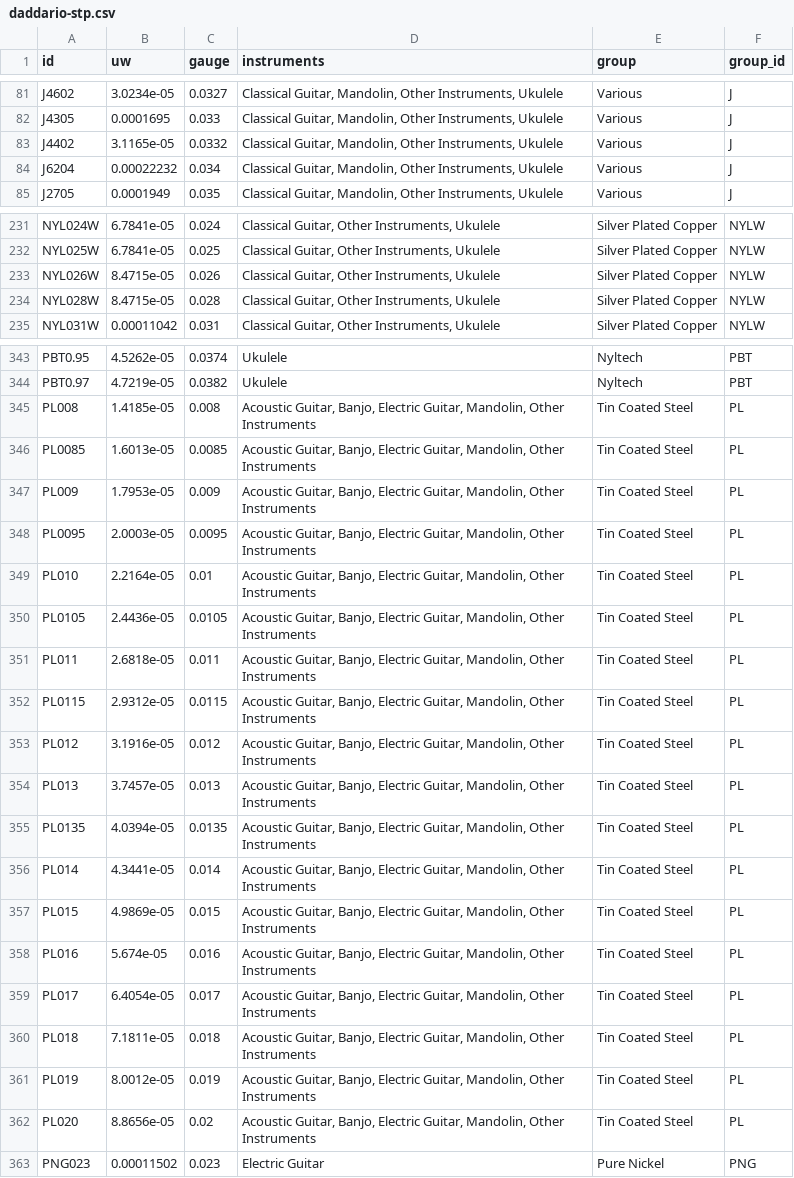
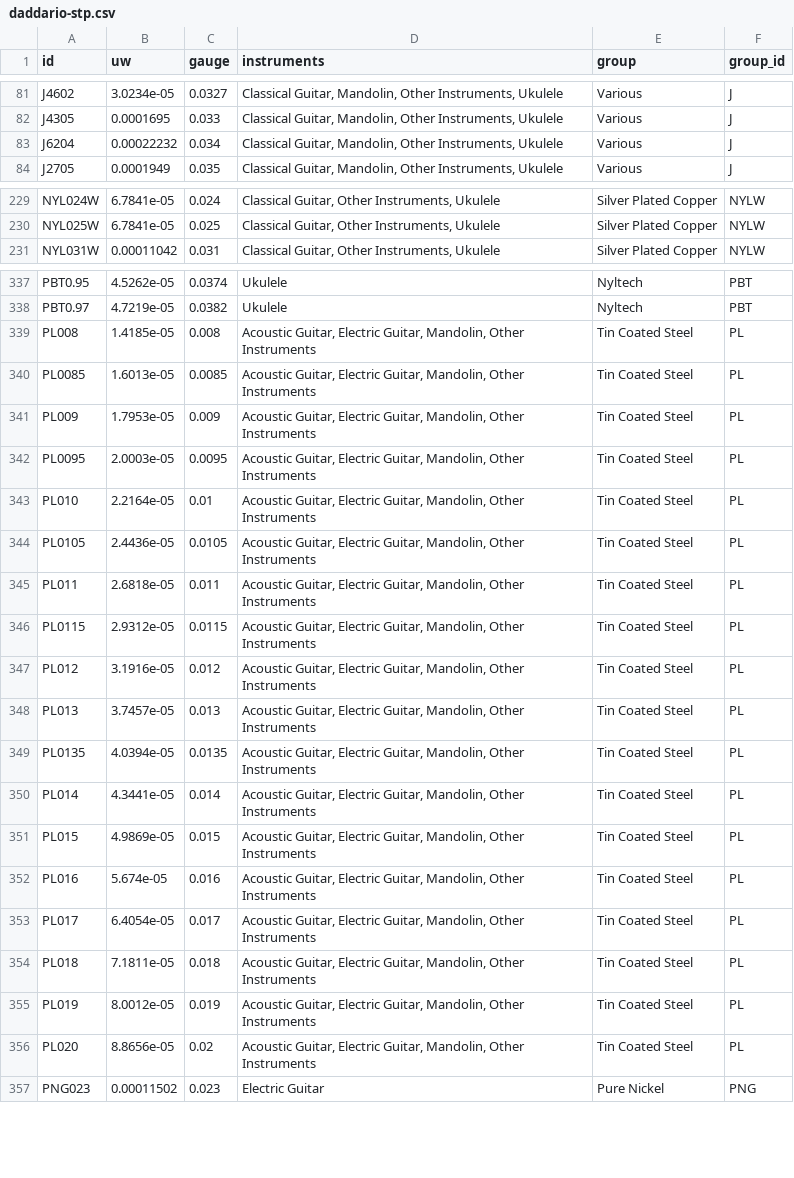
Before and after one commit to zmoon/stringcalc, a CSV file: stringcalc/data/daddario-stp.csv, drawn as a sheet; only a part is shown, gaps mark what is left out; the diff covers the shown part only.

Commit message:
Update STP
- a few uke string losses
- some instrument edits

```diff
--- a/stringcalc/data/daddario-stp.csv
+++ b/stringcalc/data/daddario-stp.csv
@@ -82,3 +82,2 @@ J4602,3.0234e-05,0.0327,"Classical Guitar, Mandolin, Other Instruments, Ukulele"
 J4305,0.0001695,0.033,"Classical Guitar, Mandolin, Other Instruments, Ukulele",Various,J
-J4402,3.1165e-05,0.0332,"Classical Guitar, Mandolin, Other Instruments, Ukulele",Various,J
 J6204,0.00022232,0.034,"Classical Guitar, Mandolin, Other Instruments, Ukulele",Various,J
@@ -232,4 +230,2 @@ NYL024W,6.7841e-05,0.024,"Classical Guitar, Other Instruments, Ukulele",Silver P
 NYL025W,6.7841e-05,0.025,"Classical Guitar, Other Instruments, Ukulele",Silver Plated Copper,NYLW
-NYL026W,8.4715e-05,0.026,"Classical Guitar, Other Instruments, Ukulele",Silver Plated Copper,NYLW
-NYL028W,8.4715e-05,0.028,"Classical Guitar, Other Instruments, Ukulele",Silver Plated Copper,NYLW
 NYL031W,0.00011042,0.031,"Classical Guitar, Other Instruments, Ukulele",Silver Plated Copper,NYLW
@@ -344,20 +338,20 @@ PBT0.95,4.5262e-05,0.0374,Ukulele,Nyltech,PBT
 PBT0.97,4.7219e-05,0.0382,Ukulele,Nyltech,PBT
-PL008,1.4185e-05,0.008,"Acoustic Guitar, Banjo, Electric Guitar, Mandolin, Other Instruments",Tin Coated Steel,PL
-PL0085,1.6013e-05,0.0085,"Acoustic Guitar, Banjo, Electric Guitar, Mandolin, Other Instruments",Tin Coated Steel,PL
-PL009,1.7953e-05,0.009,"Acoustic Guitar, Banjo, Electric Guitar, Mandolin, Other Instruments",Tin Coated Steel,PL
-PL0095,2.0003e-05,0.0095,"Acoustic Guitar, Banjo, Electric Guitar, Mandolin, Other Instruments",Tin Coated Steel,PL
-PL010,2.2164e-05,0.01,"Acoustic Guitar, Banjo, Electric Guitar, Mandolin, Other Instruments",Tin Coated Steel,PL
-PL0105,2.4436e-05,0.0105,"Acoustic Guitar, Banjo, Electric Guitar, Mandolin, Other Instruments",Tin Coated Steel,PL
-PL011,2.6818e-05,0.011,"Acoustic Guitar, Banjo, Electric Guitar, Mandolin, Other Instruments",Tin Coated Steel,PL
-PL0115,2.9312e-05,0.0115,"Acoustic Guitar, Banjo, Electric Guitar, Mandolin, Other Instruments",Tin Coated Steel,PL
-PL012,3.1916e-05,0.012,"Acoustic Guitar, Banjo, Electric Guitar, Mandolin, Other Instruments",Tin Coated Steel,PL
-PL013,3.7457e-05,0.013,"Acoustic Guitar, Banjo, Electric Guitar, Mandolin, Other Instruments",Tin Coated Steel,PL
-PL0135,4.0394e-05,0.0135,"Acoustic Guitar, Banjo, Electric Guitar, Mandolin, Other Instruments",Tin Coated Steel,PL
-PL014,4.3441e-05,0.014,"Acoustic Guitar, Banjo, Electric Guitar, Mandolin, Other Instruments",Tin Coated Steel,PL
-PL015,4.9869e-05,0.015,"Acoustic Guitar, Banjo, Electric Guitar, Mandolin, Other Instruments",Tin Coated Steel,PL
-PL016,5.674e-05,0.016,"Acoustic Guitar, Banjo, Electric Guitar, Mandolin, Other Instruments",Tin Coated Steel,PL
-PL017,6.4054e-05,0.017,"Acoustic Guitar, Banjo, Electric Guitar, Mandolin, Other Instruments",Tin Coated Steel,PL
-PL018,7.1811e-05,0.018,"Acoustic Guitar, Banjo, Electric Guitar, Mandolin, Other Instruments",Tin Coated Steel,PL
-PL019,8.0012e-05,0.019,"Acoustic Guitar, Banjo, Electric Guitar, Mandolin, Other Instruments",Tin Coated Steel,PL
-PL020,8.8656e-05,0.02,"Acoustic Guitar, Banjo, Electric Guitar, Mandolin, Other Instruments",Tin Coated Steel,PL
+PL008,1.4185e-05,0.008,"Acoustic Guitar, Electric Guitar, Mandolin, Other Instruments",Tin Coated Steel,PL
+PL0085,1.6013e-05,0.0085,"Acoustic Guitar, Electric Guitar, Mandolin, Other Instruments",Tin Coated Steel,PL
+PL009,1.7953e-05,0.009,"Acoustic Guitar, Electric Guitar, Mandolin, Other Instruments",Tin Coated Steel,PL
+PL0095,2.0003e-05,0.0095,"Acoustic Guitar, Electric Guitar, Mandolin, Other Instruments",Tin Coated Steel,PL
+PL010,2.2164e-05,0.01,"Acoustic Guitar, Electric Guitar, Mandolin, Other Instruments",Tin Coated Steel,PL
+PL0105,2.4436e-05,0.0105,"Acoustic Guitar, Electric Guitar, Mandolin, Other Instruments",Tin Coated Steel,PL
+PL011,2.6818e-05,0.011,"Acoustic Guitar, Electric Guitar, Mandolin, Other Instruments",Tin Coated Steel,PL
+PL0115,2.9312e-05,0.0115,"Acoustic Guitar, Electric Guitar, Mandolin, Other Instruments",Tin Coated Steel,PL
+PL012,3.1916e-05,0.012,"Acoustic Guitar, Electric Guitar, Mandolin, Other Instruments",Tin Coated Steel,PL
+PL013,3.7457e-05,0.013,"Acoustic Guitar, Electric Guitar, Mandolin, Other Instruments",Tin Coated Steel,PL
+PL0135,4.0394e-05,0.0135,"Acoustic Guitar, Electric Guitar, Mandolin, Other Instruments",Tin Coated Steel,PL
+PL014,4.3441e-05,0.014,"Acoustic Guitar, Electric Guitar, Mandolin, Other Instruments",Tin Coated Steel,PL
+PL015,4.9869e-05,0.015,"Acoustic Guitar, Electric Guitar, Mandolin, Other Instruments",Tin Coated Steel,PL
+PL016,5.674e-05,0.016,"Acoustic Guitar, Electric Guitar, Mandolin, Other Instruments",Tin Coated Steel,PL
+PL017,6.4054e-05,0.017,"Acoustic Guitar, Electric Guitar, Mandolin, Other Instruments",Tin Coated Steel,PL
+PL018,7.1811e-05,0.018,"Acoustic Guitar, Electric Guitar, Mandolin, Other Instruments",Tin Coated Steel,PL
+PL019,8.0012e-05,0.019,"Acoustic Guitar, Electric Guitar, Mandolin, Other Instruments",Tin Coated Steel,PL
+PL020,8.8656e-05,0.02,"Acoustic Guitar, Electric Guitar, Mandolin, Other Instruments",Tin Coated Steel,PL
 PNG023,0.00011502,0.023,Electric Guitar,Pure Nickel,PNG
```
Also changed, not shown: 3 removed rows and 34 edited cells elsewhere in this file.
